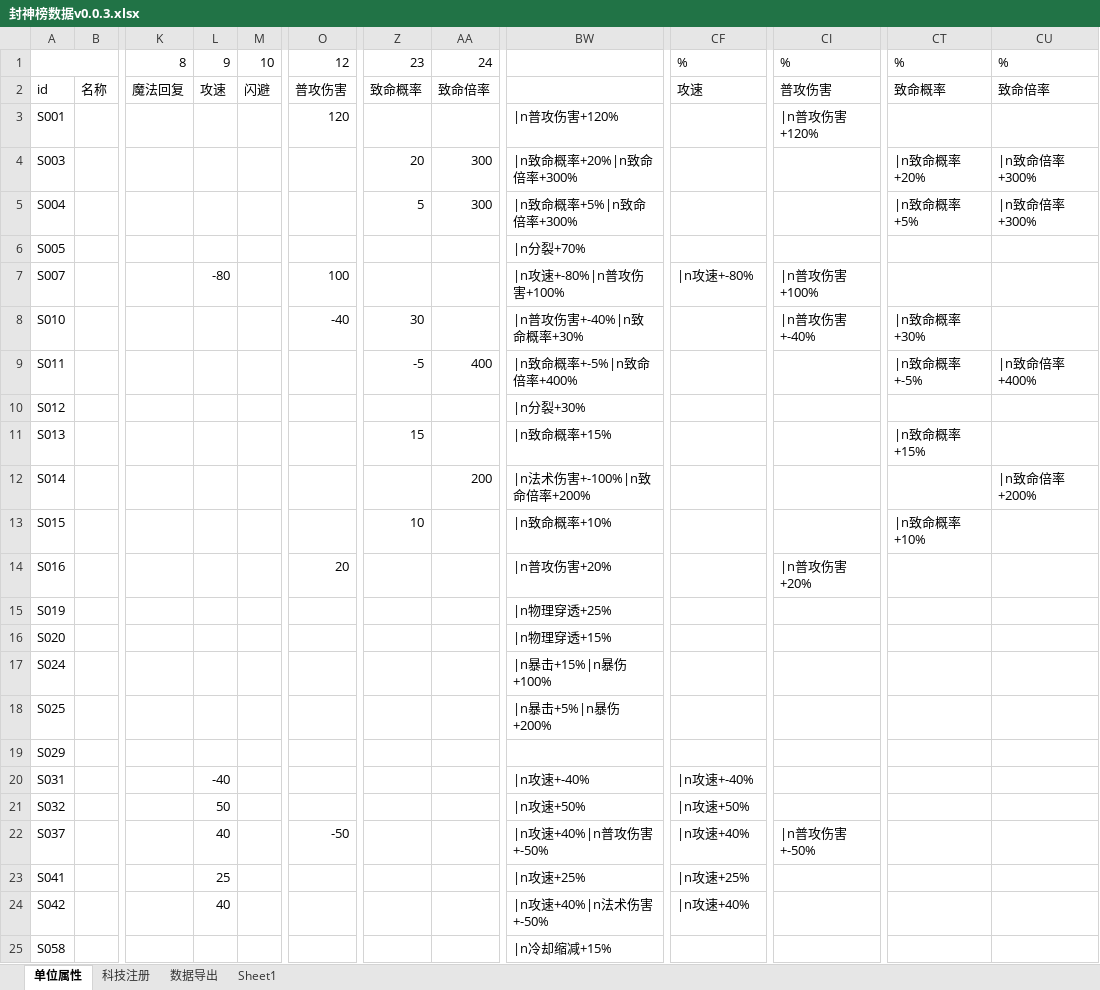
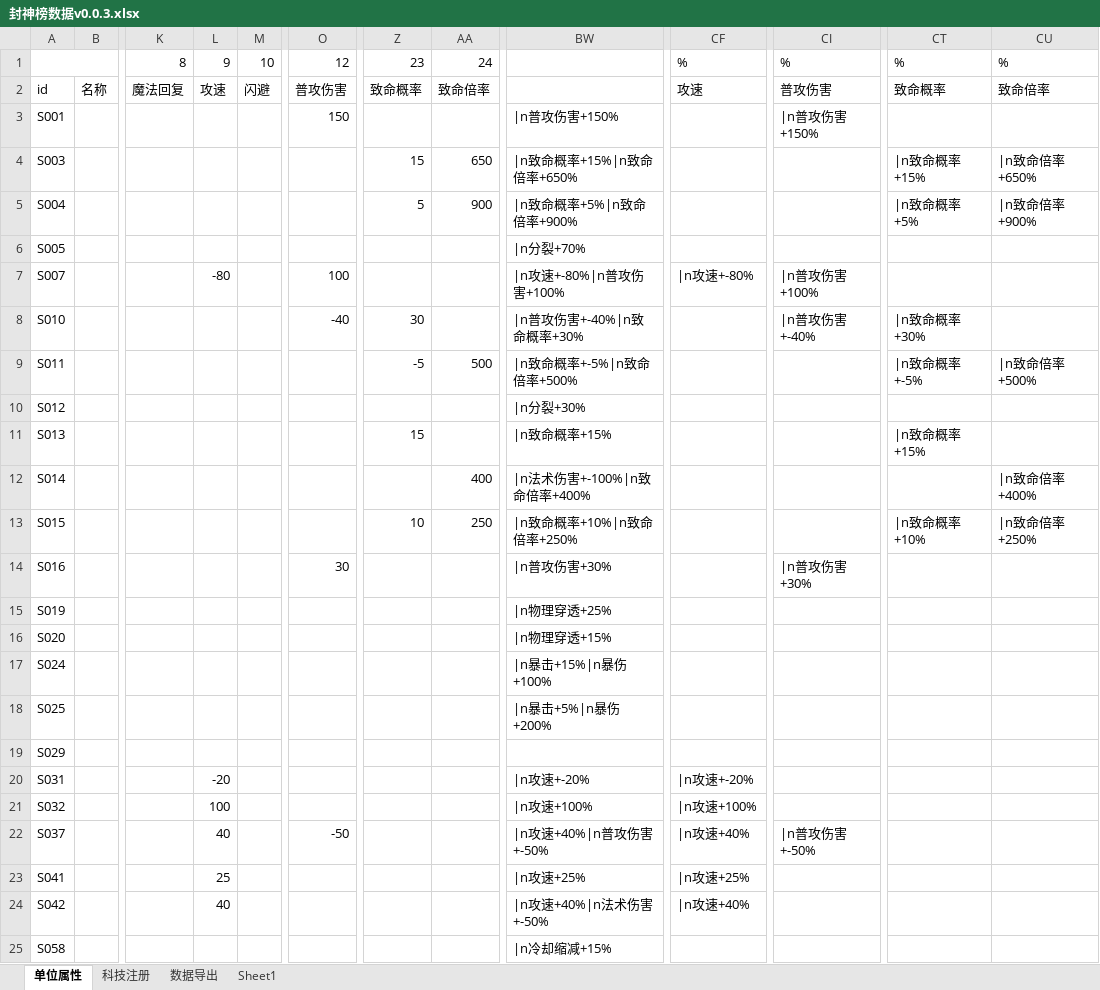
Before and after one commit to MageEgg/MageGame, an Excel workbook: 封神榜数据v0.0.3.xlsx, sheet 单位属性, drawn as a sheet; only a part is shown, gaps mark what is left out; values as stored, in another font and other column widths than the file's, no borders; the diff names each change by its address in the sheet, - before the commit and + after, or states it on an @@ line.

```diff
--- a/封神榜数据v0.0.3.xlsx (sheet 单位属性)
+++ b/封神榜数据v0.0.3.xlsx (sheet 单位属性)
-O3: 120
+O3: 150
-BW3: |n普攻伤害+120%
+BW3: |n普攻伤害+150%
-CI3: |n普攻伤害+120%
+CI3: |n普攻伤害+150%
-Z4: 20
+Z4: 15
-AA4: 300
+AA4: 650
-BW4: |n致命概率+20%|n致命倍率+300%
+BW4: |n致命概率+15%|n致命倍率+650%
-CT4: |n致命概率+20%
+CT4: |n致命概率+15%
-CU4: |n致命倍率+300%
+CU4: |n致命倍率+650%
-AA5: 300
+AA5: 900
-BW5: |n致命概率+5%|n致命倍率+300%
+BW5: |n致命概率+5%|n致命倍率+900%
-CU5: |n致命倍率+300%
+CU5: |n致命倍率+900%
-AA9: 400
+AA9: 500
-BW9: |n致命概率+-5%|n致命倍率+400%
+BW9: |n致命概率+-5%|n致命倍率+500%
-CU9: |n致命倍率+400%
+CU9: |n致命倍率+500%
-AA12: 200
+AA12: 400
-BW12: |n法术伤害+-100%|n致命倍率+200%
+BW12: |n法术伤害+-100%|n致命倍率+400%
-CU12: |n致命倍率+200%
+CU12: |n致命倍率+400%
-AA13: (empty)
+AA13: 250
-BW13: |n致命概率+10%
+BW13: |n致命概率+10%|n致命倍率+250%
-CU13: (empty)
+CU13: |n致命倍率+250%
-O14: 20
+O14: 30
-BW14: |n普攻伤害+20%
+BW14: |n普攻伤害+30%
-CI14: |n普攻伤害+20%
+CI14: |n普攻伤害+30%
-L20: -40
+L20: -20
-BW20: |n攻速+-40%
+BW20: |n攻速+-20%
-CF20: |n攻速+-40%
+CF20: |n攻速+-20%
-L21: 50
+L21: 100
-BW21: |n攻速+50%
+BW21: |n攻速+100%
-CF21: |n攻速+50%
+CF21: |n攻速+100%
```
Also changed, not shown: sheet 数据导出, hidden cells, 1 other file.
